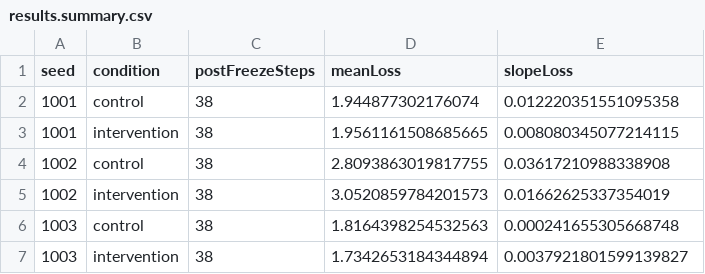
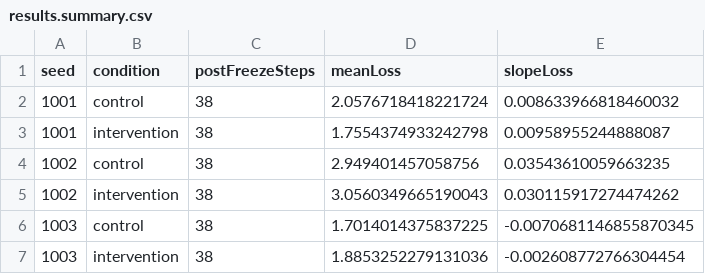
Before and after one commit to SakkarinKt/janus-chrysalis, a CSV file: artifacts/2026-08-12-arm-a-instrument-validation/results.summary.csv, drawn as a sheet.

```diff
--- a/artifacts/2026-08-12-arm-a-instrument-validation/results.summary.csv
+++ b/artifacts/2026-08-12-arm-a-instrument-validation/results.summary.csv
@@ -1,7 +1,7 @@
 seed,condition,postFreezeSteps,meanLoss,slopeLoss
-1001,control,38,1.944877302176074,0.012220351551095358
-1001,intervention,38,1.9561161508685665,0.008080345077214115
-1002,control,38,2.8093863019817755,0.03617210988338908
-1002,intervention,38,3.0520859784201573,0.01662625337354019
-1003,control,38,1.8164398254532563,0.000241655305668748
-1003,intervention,38,1.7342653184344894,0.0037921801599139827
+1001,control,38,2.0576718418221724,0.008633966818460032
+1001,intervention,38,1.7554374933242798,0.00958955244888087
+1002,control,38,2.949401457058756,0.03543610059663235
+1002,intervention,38,3.0560349665190043,0.030115917274474262
+1003,control,38,1.7014014375837225,-0.0070681146855870345
+1003,intervention,38,1.8853252279131036,-0.002608772766304454
```
Also changed, not shown: 7 other files.
